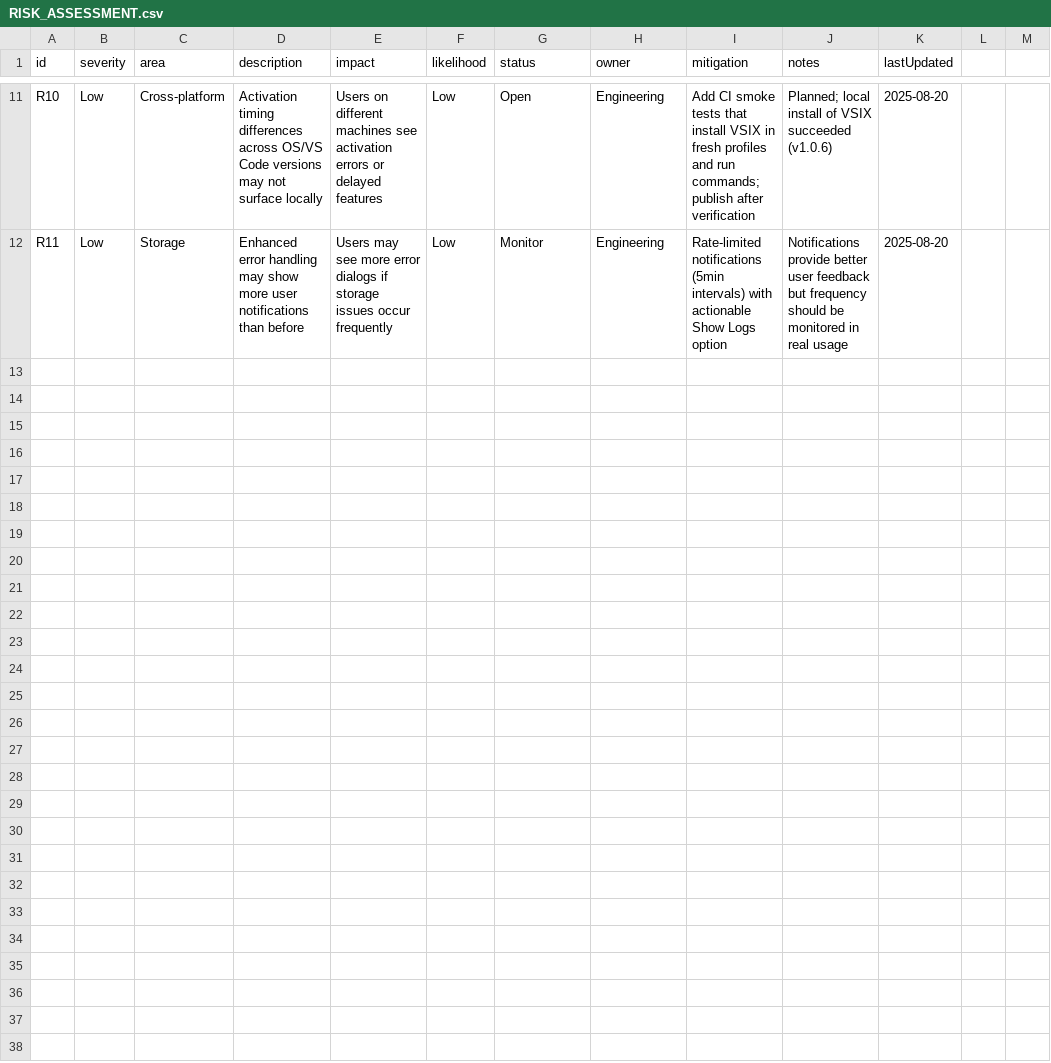
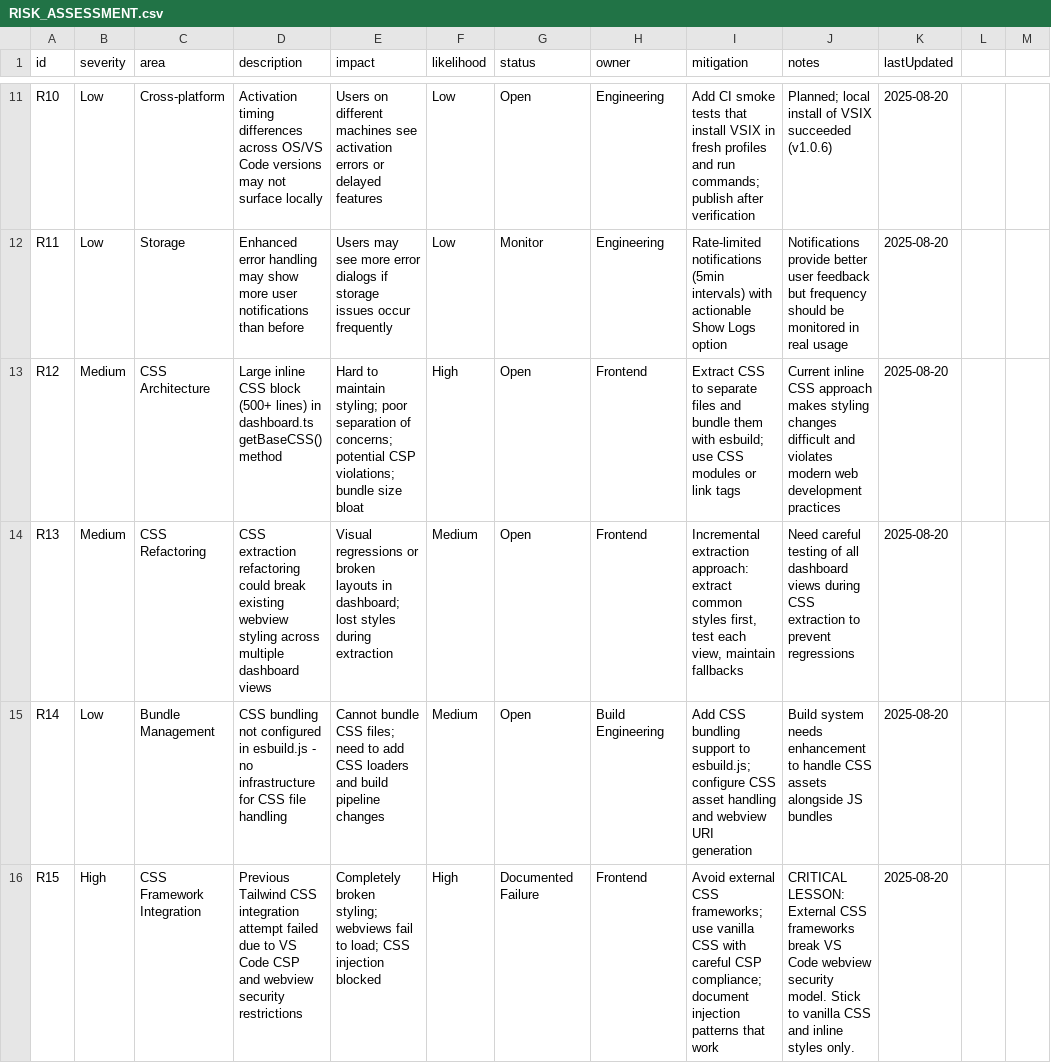
Before and after one commit to GSejas/health-watch, a CSV file: docs/developers/architecture/RISK_ASSESSMENT.csv, drawn as a sheet; only a part is shown, gaps mark what is left out; the diff names each change by its address in the sheet, - before the commit and + after, or states it on an @@ line.

Commit message:
feat: Add modular CSS components for Health Watch Dashboard
- Introduced overview.ts and timeline.ts for dashboard styling.
- Created dashboard.css for minimal CSS to verify build pipeline.
- Extracted inline CSS into dashboardStyles.ts.deprecated for maintainability.
- Implemented index.ts to centralize CSS imports and assembly.
- Added unit tests for CSS bundle integration and security compliance.

```diff
--- a/docs/developers/architecture/RISK_ASSESSMENT.csv
+++ b/docs/developers/architecture/RISK_ASSESSMENT.csv
+row 13: R12 | Medium | CSS Architecture | Large inline CSS block (500+ lines) in dashboard.ts getBaseCSS() method | Hard to maintain styling; poor separation of concerns; potential CSP violations; bundle size bloat | High | Open | Frontend | Extract CSS to separate files and bundle them with esbuild; use CSS modules or link tags | Current inline CSS approach makes styling changes difficult and violates modern web development practices | 2025-08-20
+row 14: R13 | Medium | CSS Refactoring | CSS extraction refactoring could break existing webview styling across multiple dashboard views | Visual regressions or broken layouts in dashboard; lost styles during extraction | Medium | Open | Frontend | Incremental extraction approach: extract common styles first, test each view, maintain fallbacks | Need careful testing of all dashboard views during CSS extraction to prevent regressions | 2025-08-20
+row 15: R14 | Low | Bundle Management | CSS bundling not configured in esbuild.js - no infrastructure for CSS file handling | Cannot bundle CSS files; need to add CSS loaders and build pipeline changes | Medium | Open | Build Engineering | Add CSS bundling support to esbuild.js; configure CSS asset handling and webview URI generation | Build system needs enhancement to handle CSS assets alongside JS bundles | 2025-08-20
+row 16: R15 | High | CSS Framework Integration | Previous Tailwind CSS integration attempt failed due to VS Code CSP and webview security restrictions | Completely broken styling; webviews fail to load; CSS injection blocked | High | Documented Failure | Frontend | Avoid external CSS frameworks; use vanilla CSS with careful CSP compliance; document injection patterns that work | CRITICAL LESSON: External CSS frameworks break VS Code webview security model. Stick to vanilla CSS and inline styles only. | 2025-08-20
```
Also changed, not shown: 21 other files.
